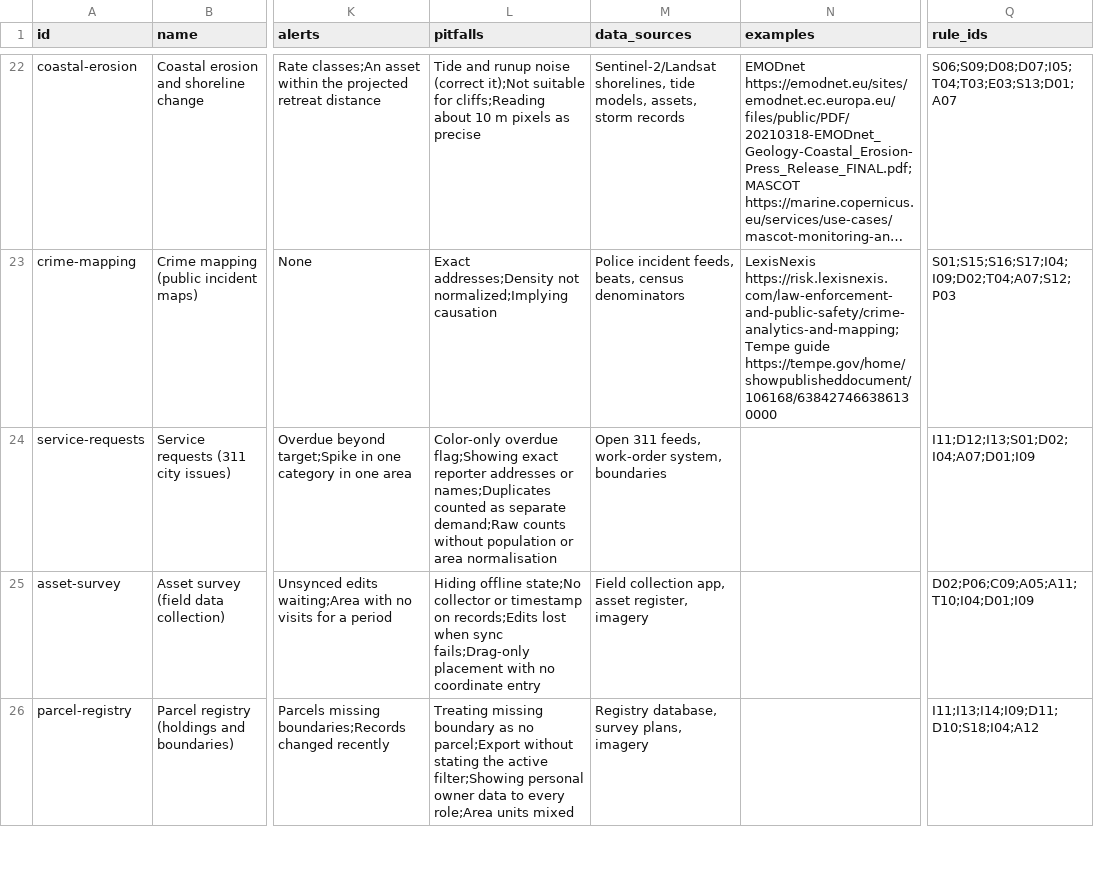
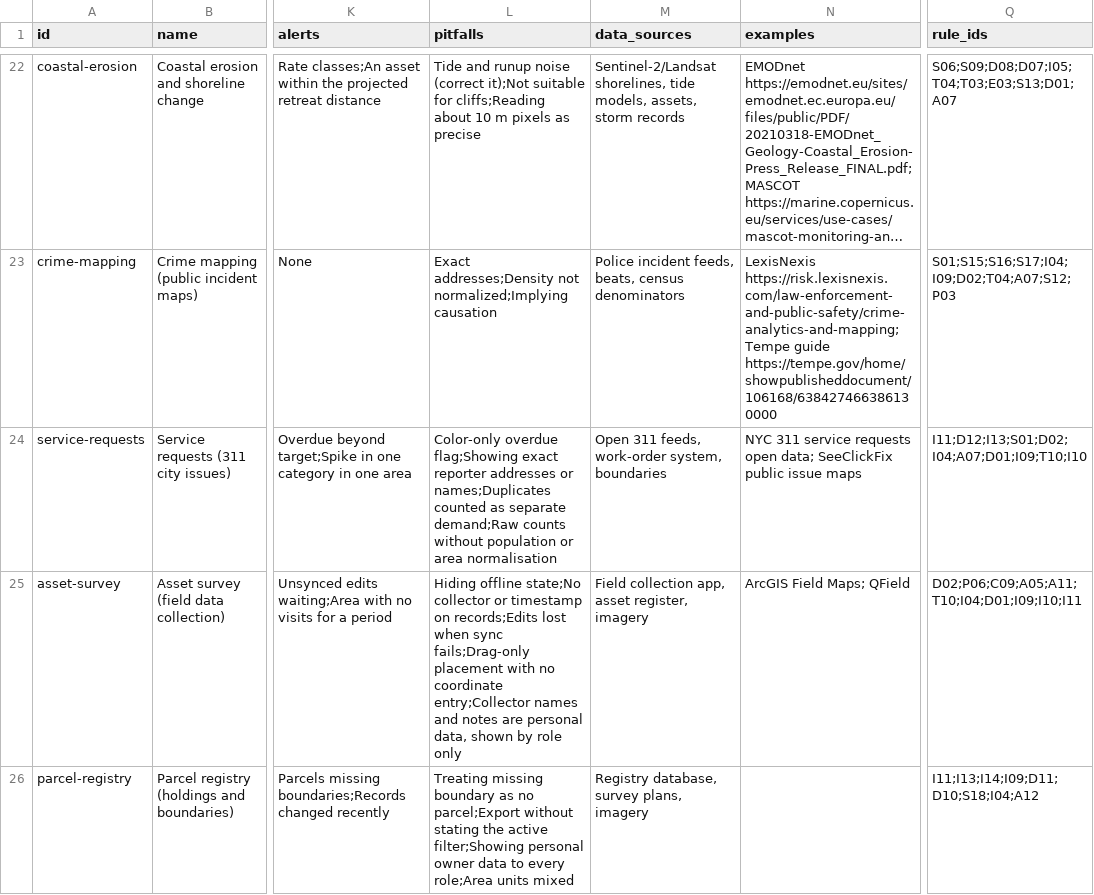
Before and after one commit to ignify-rd/gis-ui-ux-pro, a CSV file: skills/gis-ui-ux-pro/data/problems.csv, drawn as a sheet; only a part is shown, gaps mark what is left out; long unchanged cells end in …; the diff covers the shown part only; the diff names each change by its address in the sheet, - before the commit and + after, or states it on an @@ line.

Commit message:
fix(data): rule links and examples for new playbooks

```diff
--- a/skills/gis-ui-ux-pro/data/problems.csv
+++ b/skills/gis-ui-ux-pro/data/problems.csv
-N24 (examples): (empty)
+N24 (examples): NYC 311 service requests open data; SeeClickFix public issue maps
-Q24 (rule_ids): I11;D12;I13;S01;D02;I04;A07;D01;I09
+Q24 (rule_ids): I11;D12;I13;S01;D02;I04;A07;D01;I09;T10;I10
-L25 (pitfalls): …no coordinate entry
+L25 (pitfalls): …no coordinate entry;Collector names and notes are personal data, shown by role only
-N25 (examples): (empty)
+N25 (examples): ArcGIS Field Maps; QField
-Q25 (rule_ids): D02;P06;C09;A05;A11;T10;I04;D01;I09
+Q25 (rule_ids): D02;P06;C09;A05;A11;T10;I04;D01;I09;I10;I11
```
Also changed, not shown: 4 edited cells elsewhere in this file, 1 other file.
